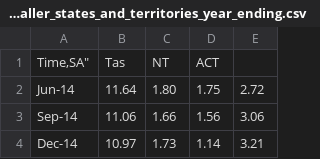
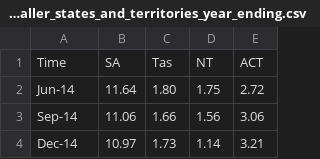
Before and after one commit to kluk0007/Monash_FIT3179_Homework_Week_10, a CSV file: data/net_overseas_migration_smaller_states_and_territories_year_ending.csv, drawn as a sheet; only a part is shown.

Commit message:
Update net_overseas_migration_smaller_states_and_territories_year_ending.csv

```diff
--- a/data/net_overseas_migration_smaller_states_and_territories_year_ending.csv
+++ b/data/net_overseas_migration_smaller_states_and_territories_year_ending.csv
@@ -1,2 +1,2 @@
-"Time,"SA","Tas","NT","ACT"
+"Time","SA","Tas","NT","ACT"
 "Jun-14","11.64","1.80","1.75","2.72"
```
